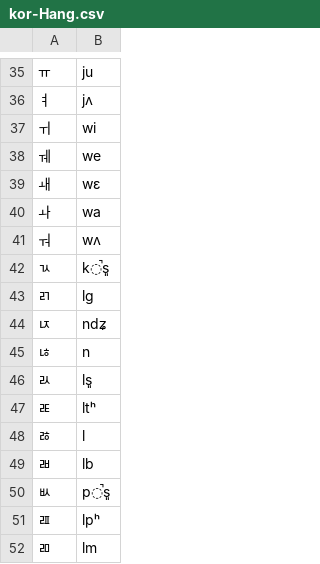
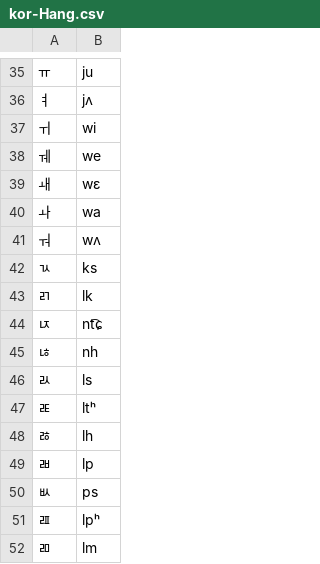
Before and after one commit to dmort27/epitran, a CSV file: epitran/data/map/kor-Hang.csv, drawn as a sheet; only a part is shown, gaps mark what is left out; the diff names each change by its address in the sheet, - before the commit and + after, or states it on an @@ line.

Commit message:
fix: korean phoneme-ipa mapping

```diff
--- a/epitran/data/map/kor-Hang.csv
+++ b/epitran/data/map/kor-Hang.csv
-B42: k̚s͈
+B42: ks
-B43: lɡ
+B43: lk
-B44: ndʑ
+B44: nt͡ɕ
-B45: n
+B45: nh
-B46: ls͈
+B46: ls
-B48: l
+B48: lh
-B49: lb
+B49: lp
-B50: p̚s͈
+B50: ps
```
